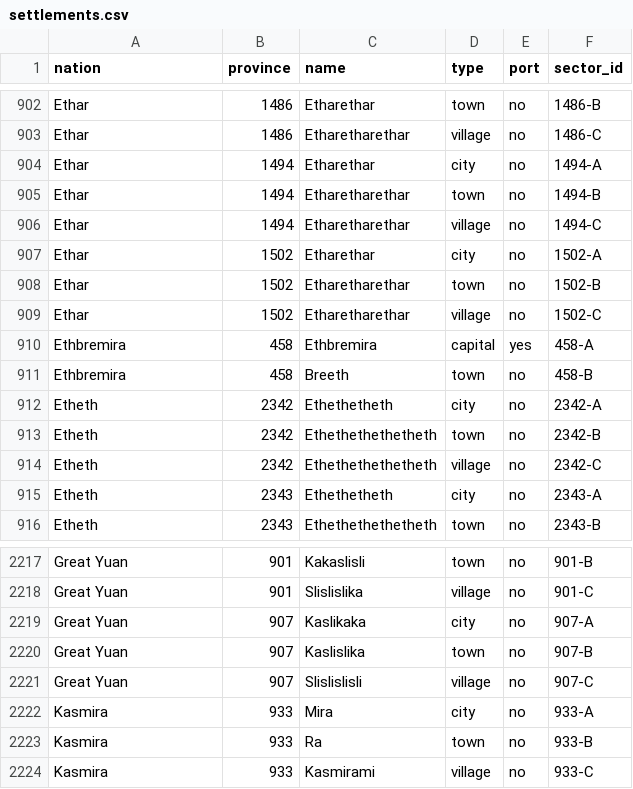
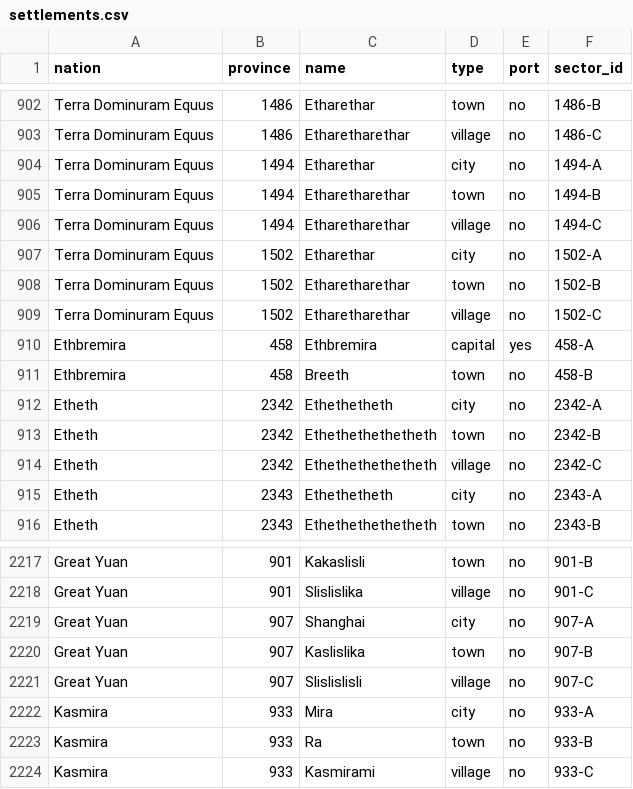
Before and after one commit to NobuChan702/new-beginnings-map, a CSV file: data/settlements.csv, drawn as a sheet; only a part is shown, gaps mark what is left out; the diff covers the shown part only; the diff names each change by its address in the sheet, - before the commit and + after, or states it on an @@ line.

```diff
--- a/data/settlements.csv
+++ b/data/settlements.csv
-A902:A909 (nation): Ethar
+A902:A909 (nation): Terra Dominuram Equus
-C2219 (name): Kaslikaka
+C2219 (name): Shanghai
```
Also changed, not shown: 39 edited cells elsewhere in this file, data/settlement_name_overrides.csv, 13 other files.
